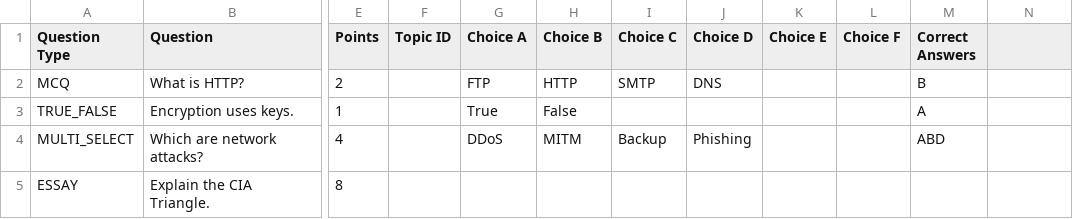
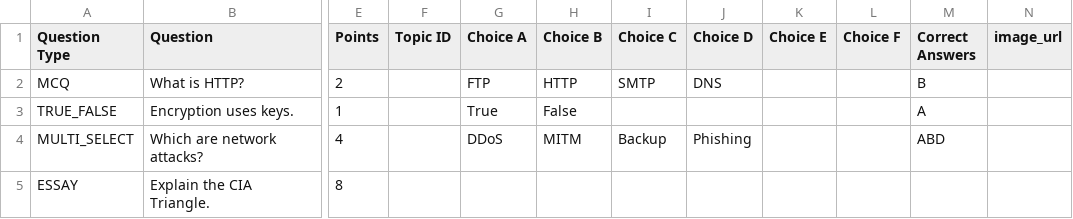
Before and after one commit to maramHasri/refactoring-of-graduate-project, a CSV file: resources/templates/exam_questions_template.csv, drawn as a sheet; only a part is shown, gaps mark what is left out; the diff names each change by its address in the sheet, - before the commit and + after, or states it on an @@ line.

Commit message:
csv with image URL

```diff
--- a/resources/templates/exam_questions_template.csv
+++ b/resources/templates/exam_questions_template.csv
-N1: (empty)
+N1: image_url
```
Also changed, not shown: 15 other files.
